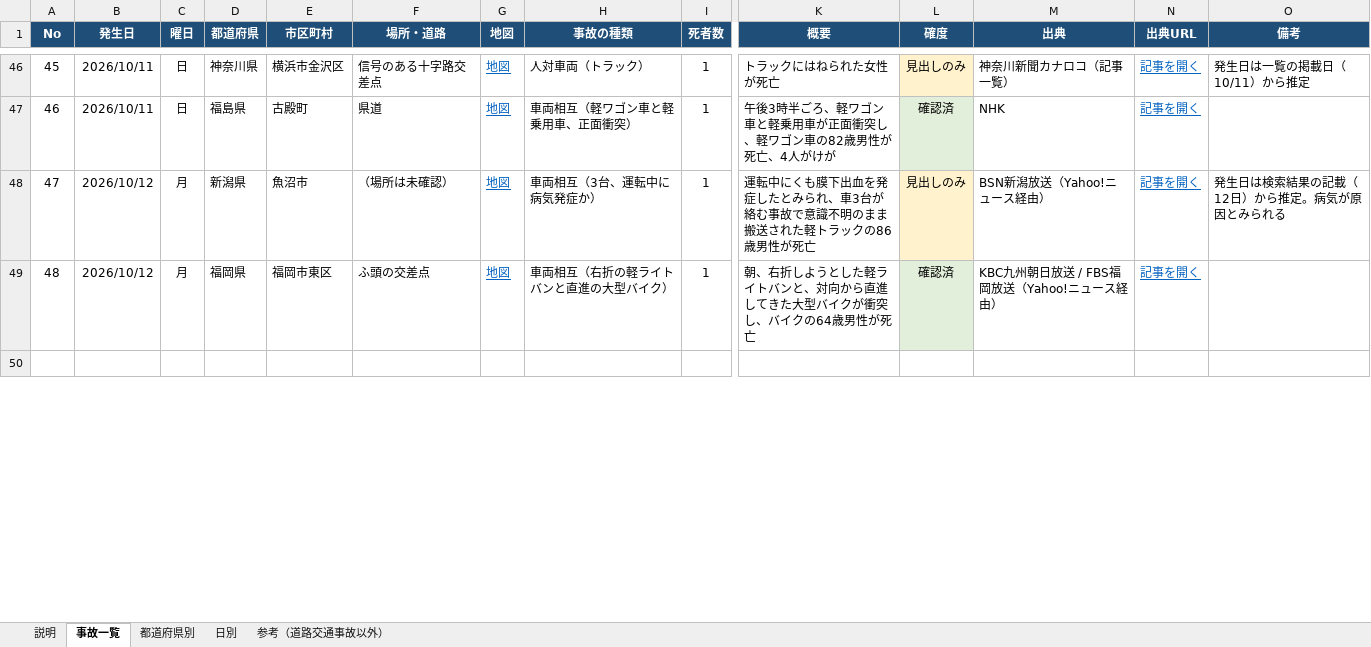
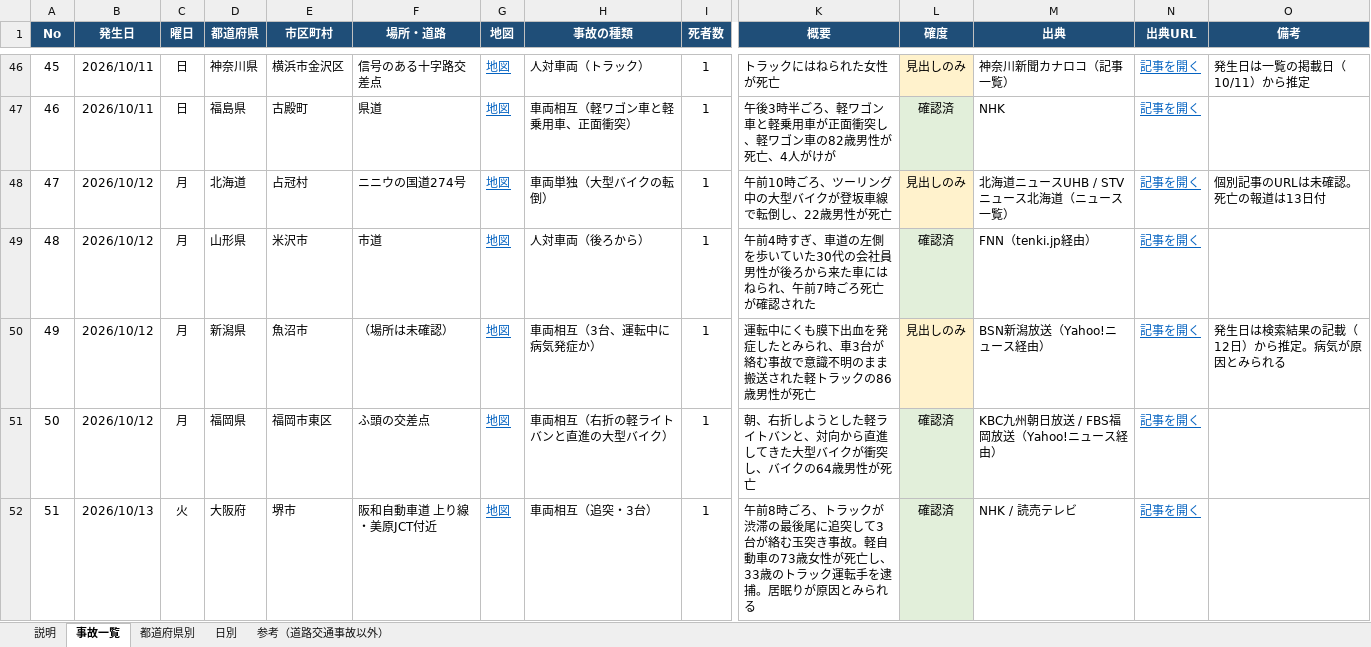
Before and after one commit to shilingmu583-afk/-, an Excel workbook: 全国交通事故データ.xlsx, sheet 事故一覧, drawn as a sheet; only a part is shown, gaps mark what is left out; the shorter side is filled out with more unchanged rows; values as stored, in another font and other column widths than the file's, no borders; table styles not drawn; addresses are those after the commit; rows hold the shown columns only; the diff covers the shown part only; the diff names each change by its address in the sheet, - before the commit and + after, or states it on an @@ line.

```diff
--- a/全国交通事故データ.xlsx (sheet 事故一覧)
+++ b/全国交通事故データ.xlsx (sheet 事故一覧)
+row 48: 47 | 2026/10/12 | 月 | 北海道 | 占冠村 | ニニウの国道274号 | 地図 | 車両単独（大型バイクの転倒） | 1 | 午前10時ごろ、ツーリング中の大型バイクが登坂車線で転倒し、22歳男性が死亡 | 見出しのみ | 北海道ニュースUHB / STVニュース北海道（ニュース一覧） | 記事を開く | 個別記事のURLは未確認。死亡の報道は13日付
+row 49: 48 | 2026/10/12 | 月 | 山形県 | 米沢市 | 市道 | 地図 | 人対車両（後ろから） | 1 | 午前4時すぎ、車道の左側を歩いていた30代の会社員男性が後ろから来た車にはねられ、午前7時ごろ死亡が確認された | 確認済 | FNN（tenki.jp経由） | 記事を開く
@@ column A (No) renumbered between rows 50 and 51 @@
+row 52: 51 | 2026/10/13 | 火 | 大阪府 | 堺市 | 阪和自動車道 上り線・美原JCT付近 | 地図 | 車両相互（追突・3台） | 1 | 午前8時ごろ、トラックが渋滞の最後尾に追突して3台が絡む玉突き事故。軽自動車の73歳女性が死亡し、33歳のトラック運転手を逮捕。居眠りが原因とみられる | 確認済 | NHK / 読売テレビ | 記事を開く
```
Also changed, not shown: 2 added rows and 2 edited cells elsewhere in this sheet, sheet 都道府県別, sheet 日別, sheet 説明, formulas that keep their value, 3 other files.
